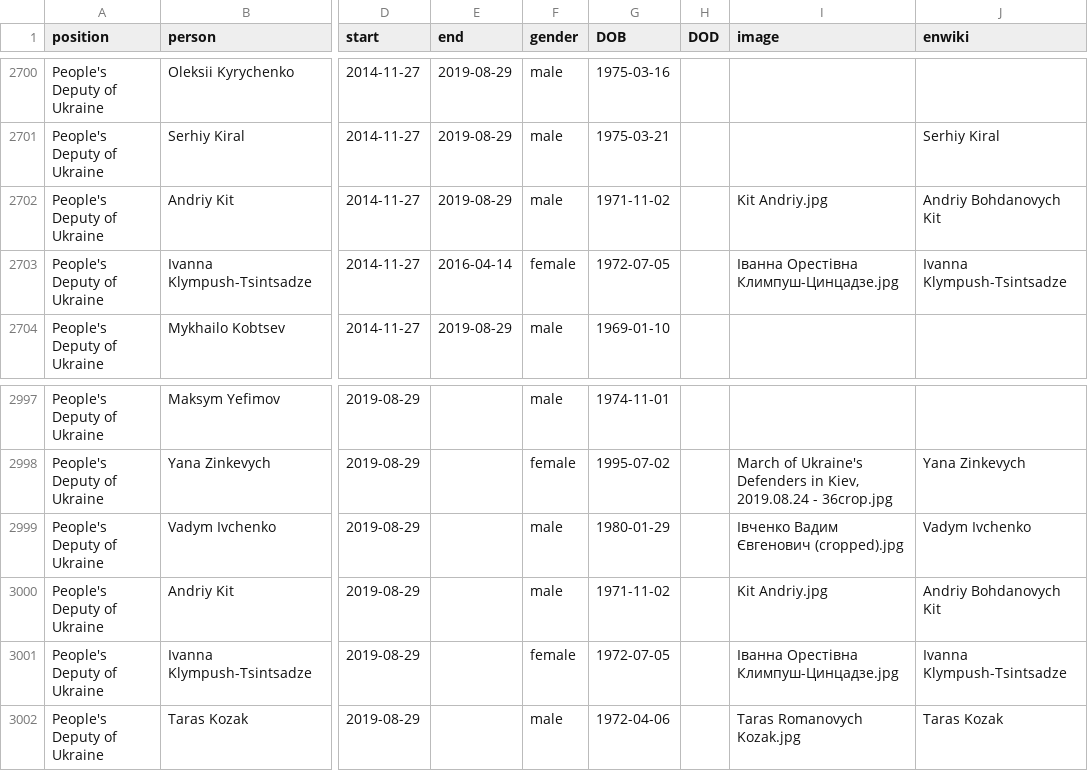
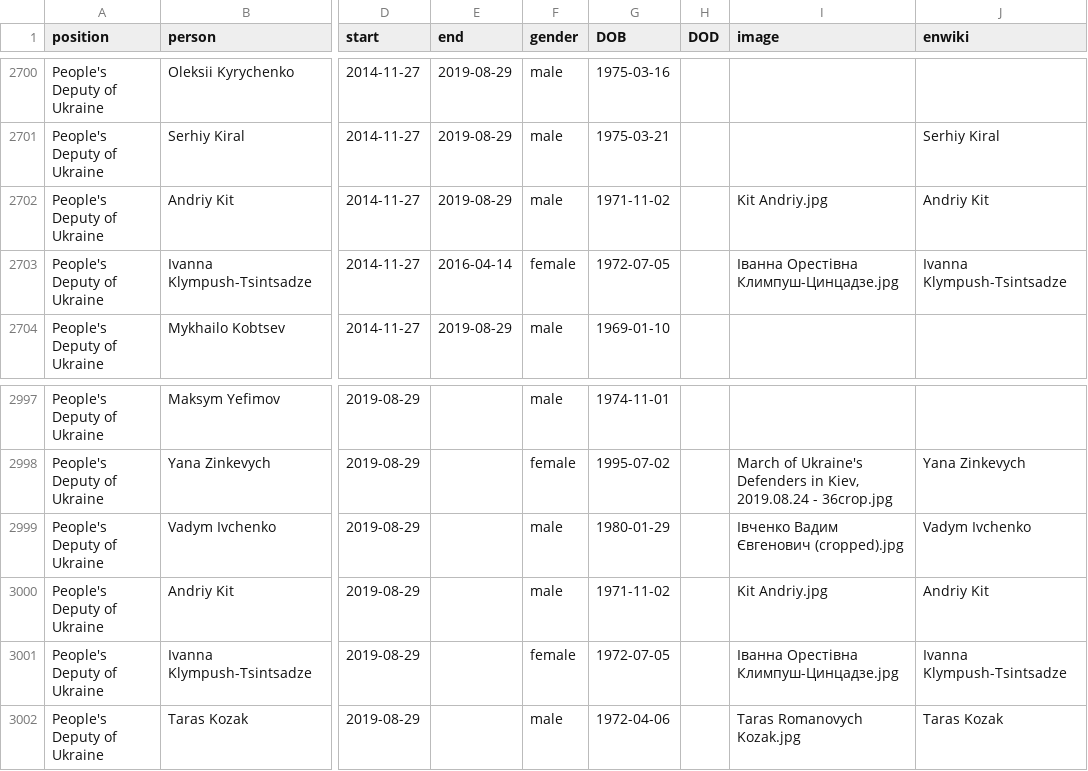
Before and after one commit to every-politician-scrapers/ukraine-cabinet, a CSV file: html/legislators.csv, drawn as a sheet; only a part is shown, gaps mark what is left out; the diff names each change by its address in the sheet, - before the commit and + after, or states it on an @@ line.

```diff
--- a/html/legislators.csv
+++ b/html/legislators.csv
-J2702 (enwiki): Andriy Bohdanovych Kit
+J2702 (enwiki): Andriy Kit
-J3000 (enwiki): Andriy Bohdanovych Kit
+J3000 (enwiki): Andriy Kit
```
Also changed, not shown: html/holders21.csv.
